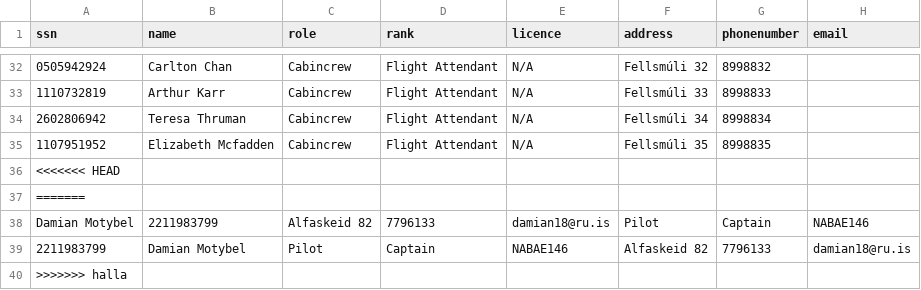
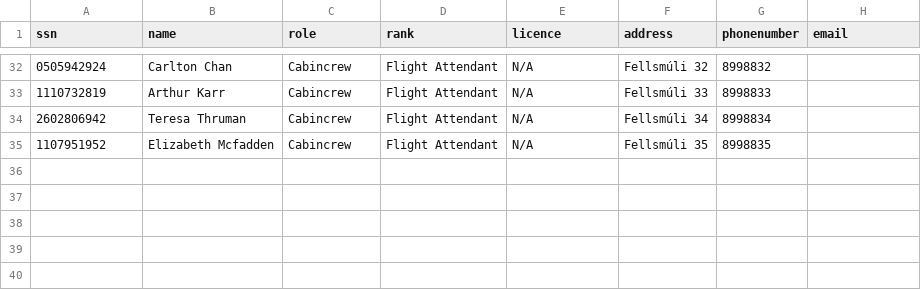
Before and after one commit to MyraMidnight/VLN1_h16, a CSV file: main/data/REFERENCE/Crew.csv, drawn as a sheet; only a part is shown, gaps mark what is left out; the diff names each change by its address in the sheet, - before the commit and + after, or states it on an @@ line.

Commit message:
forgot merge conflict

```diff
--- a/main/data/REFERENCE/Crew.csv
+++ b/main/data/REFERENCE/Crew.csv
-row 36: <<<<<<< HEAD
-row 37: =======
-row 38: Damian Motybel | 2211983799 | Alfaskeid 82 | 7796133 | damian18@ru.is | Pilot | Captain | NABAE146
-row 39: 2211983799 | Damian Motybel | Pilot | Captain | NABAE146 | Alfaskeid 82 | 7796133 | damian18@ru.is
-row 40: >>>>>>> halla
```
